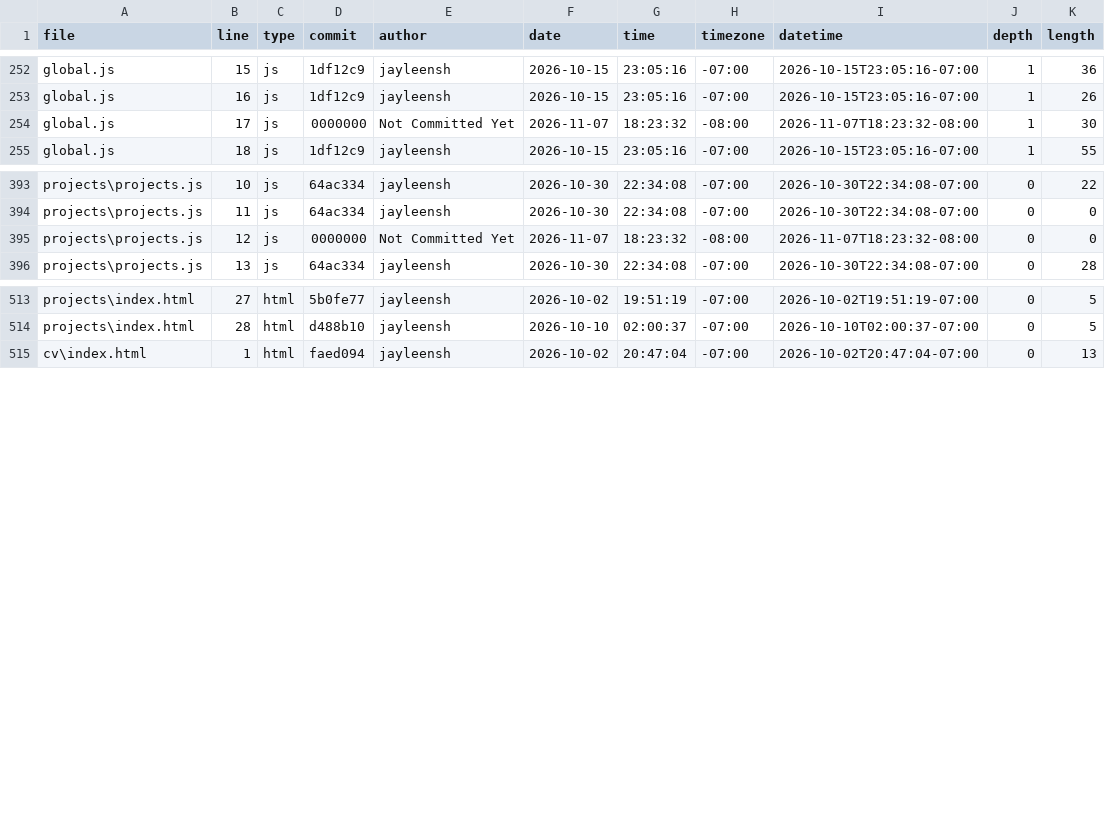
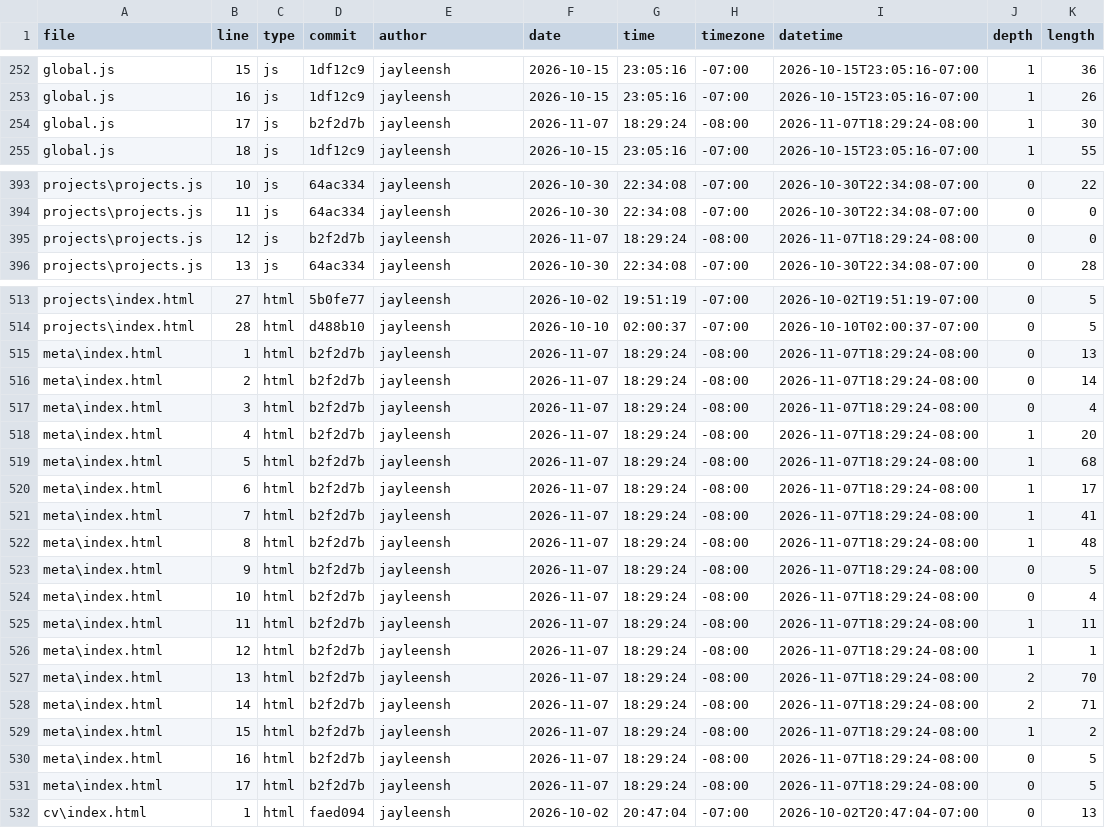
Before and after one commit to jayleensh/portfolio, a CSV file: meta/loc.csv, drawn as a sheet; only a part is shown, gaps mark what is left out; the diff covers the shown part only.

Commit message:
load csv data

```diff
--- a/meta/loc.csv
+++ b/meta/loc.csv
@@ -253,3 +253,3 @@ global.js,15,js,1df12c9,jayleensh,2026-10-15,23:05:16,-07:00,2026-10-15T23:05:16
 global.js,16,js,1df12c9,jayleensh,2026-10-15,23:05:16,-07:00,2026-10-15T23:05:16-07:00,1,26
-global.js,17,js,0000000,Not Committed Yet,2026-11-07,18:23:32,-08:00,2026-11-07T18:23:32-08:00,1,30
+global.js,17,js,b2f2d7b,jayleensh,2026-11-07,18:29:24,-08:00,2026-11-07T18:29:24-08:00,1,30
 global.js,18,js,1df12c9,jayleensh,2026-10-15,23:05:16,-07:00,2026-10-15T23:05:16-07:00,1,55
@@ -394,3 +394,3 @@ projects\projects.js,10,js,64ac334,jayleensh,2026-10-30,22:34:08,-07:00,2026-10-
 projects\projects.js,11,js,64ac334,jayleensh,2026-10-30,22:34:08,-07:00,2026-10-30T22:34:08-07:00,0,0
-projects\projects.js,12,js,0000000,Not Committed Yet,2026-11-07,18:23:32,-08:00,2026-11-07T18:23:32-08:00,0,0
+projects\projects.js,12,js,b2f2d7b,jayleensh,2026-11-07,18:29:24,-08:00,2026-11-07T18:29:24-08:00,0,0
 projects\projects.js,13,js,64ac334,jayleensh,2026-10-30,22:34:08,-07:00,2026-10-30T22:34:08-07:00,0,28
@@ -514,2 +514,19 @@ projects\index.html,27,html,5b0fe77,jayleensh,2026-10-02,19:51:19,-07:00,2026-10
 projects\index.html,28,html,d488b10,jayleensh,2026-10-10,02:00:37,-07:00,2026-10-10T02:00:37-07:00,0,5
+meta\index.html,1,html,b2f2d7b,jayleensh,2026-11-07,18:29:24,-08:00,2026-11-07T18:29:24-08:00,0,13
+meta\index.html,2,html,b2f2d7b,jayleensh,2026-11-07,18:29:24,-08:00,2026-11-07T18:29:24-08:00,0,14
+meta\index.html,3,html,b2f2d7b,jayleensh,2026-11-07,18:29:24,-08:00,2026-11-07T18:29:24-08:00,0,4
+meta\index.html,4,html,b2f2d7b,jayleensh,2026-11-07,18:29:24,-08:00,2026-11-07T18:29:24-08:00,1,20
+meta\index.html,5,html,b2f2d7b,jayleensh,2026-11-07,18:29:24,-08:00,2026-11-07T18:29:24-08:00,1,68
+meta\index.html,6,html,b2f2d7b,jayleensh,2026-11-07,18:29:24,-08:00,2026-11-07T18:29:24-08:00,1,17
+meta\index.html,7,html,b2f2d7b,jayleensh,2026-11-07,18:29:24,-08:00,2026-11-07T18:29:24-08:00,1,41
+meta\index.html,8,html,b2f2d7b,jayleensh,2026-11-07,18:29:24,-08:00,2026-11-07T18:29:24-08:00,1,48
+meta\index.html,9,html,b2f2d7b,jayleensh,2026-11-07,18:29:24,-08:00,2026-11-07T18:29:24-08:00,0,5
+meta\index.html,10,html,b2f2d7b,jayleensh,2026-11-07,18:29:24,-08:00,2026-11-07T18:29:24-08:00,0,4
+meta\index.html,11,html,b2f2d7b,jayleensh,2026-11-07,18:29:24,-08:00,2026-11-07T18:29:24-08:00,1,11
+meta\index.html,12,html,b2f2d7b,jayleensh,2026-11-07,18:29:24,-08:00,2026-11-07T18:29:24-08:00,1,1
+meta\index.html,13,html,b2f2d7b,jayleensh,2026-11-07,18:29:24,-08:00,2026-11-07T18:29:24-08:00,2,70
+meta\index.html,14,html,b2f2d7b,jayleensh,2026-11-07,18:29:24,-08:00,2026-11-07T18:29:24-08:00,2,71
+meta\index.html,15,html,b2f2d7b,jayleensh,2026-11-07,18:29:24,-08:00,2026-11-07T18:29:24-08:00,1,2
+meta\index.html,16,html,b2f2d7b,jayleensh,2026-11-07,18:29:24,-08:00,2026-11-07T18:29:24-08:00,0,5
+meta\index.html,17,html,b2f2d7b,jayleensh,2026-11-07,18:29:24,-08:00,2026-11-07T18:29:24-08:00,0,5
 cv\index.html,1,html,faed094,jayleensh,2026-10-02,20:47:04,-07:00,2026-10-02T20:47:04-07:00,0,13
```
Also changed, not shown: 4 edited cells elsewhere in this file, 2 other files.
